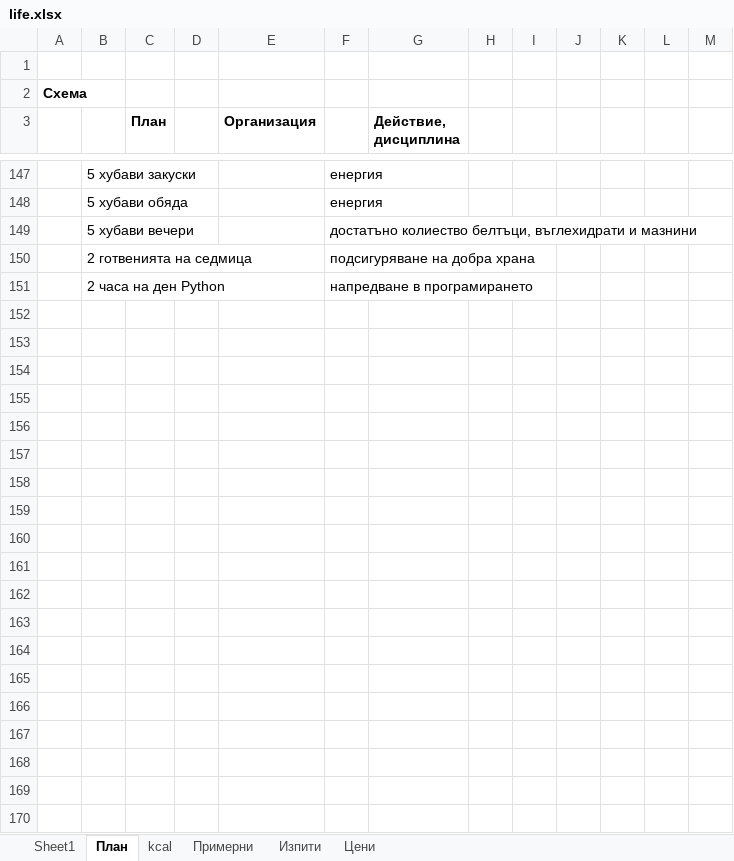
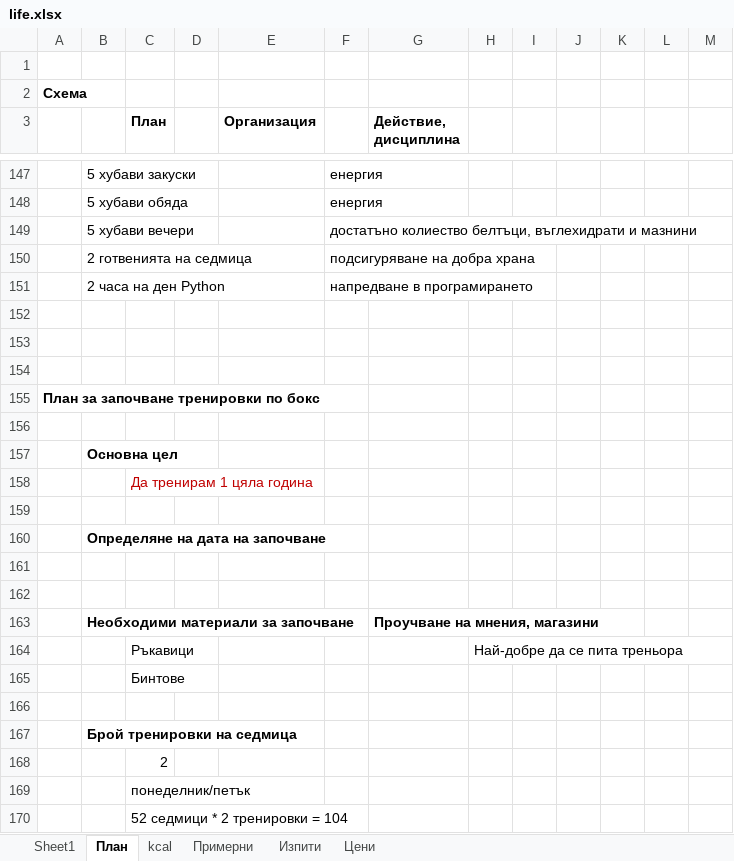
Before and after one commit to Vasil-S-Vasilev/git_test, an Excel workbook: life.xlsx, sheet План, drawn as a sheet; only a part is shown, gaps mark what is left out; values as stored, in another font and other column widths than the file's, no borders; charts and pictures not drawn; the diff names each change by its address in the sheet, - before the commit and + after, or states it on an @@ line.

Commit message:
23.12 work

```diff
--- a/life.xlsx (sheet План)
+++ b/life.xlsx (sheet План)
+row 152: (empty)
+row 153: (empty)
+row 154: (empty)
+row 155: План за започване тренировки по бокс
+row 156: (empty)
+row 157:  | Основна цел
+row 158:  |  | Да тренирам 1 цяла година
+row 159: (empty)
+row 160:  | Определяне на дата на започване
+row 161: (empty)
+row 162: (empty)
+row 163:  | Необходими материали за започване |  |  |  |  | Проучване на мнения, магазини
+row 164:  |  | Ръкавици |  |  |  |  | Най-добре да се пита треньора
+row 165:  |  | Бинтове
+row 166: (empty)
+row 167:  | Брой тренировки на седмица
+row 168:  |  | 2
+row 169:  |  | понеделник/петък
+row 170:  |  | 52 седмици * 2 тренировки = 104
```
